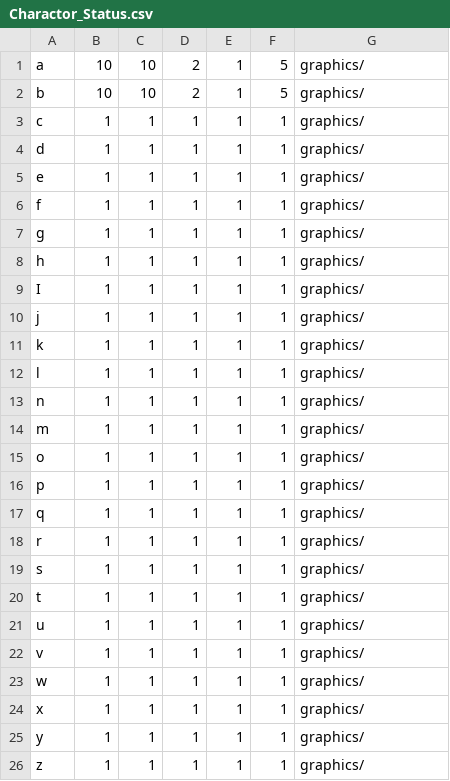
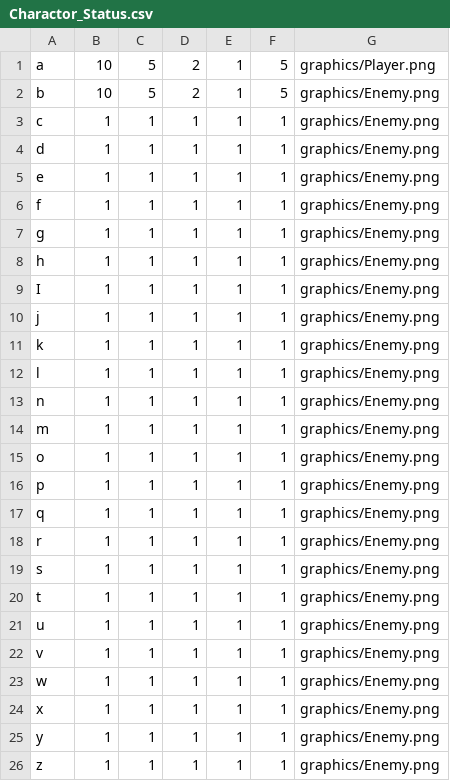
Before and after one commit to TAPIROgaru/Onyannko, a CSV file: Charactor_Status.csv, drawn as a sheet.

```diff
--- a/Charactor_Status.csv
+++ b/Charactor_Status.csv
@@ -1,26 +1,26 @@
-a,10,10,2,1,5,graphics/
-b,10,10,2,1,5,graphics/
-c,1,1,1,1,1,graphics/
-d,1,1,1,1,1,graphics/
-e,1,1,1,1,1,graphics/
-f,1,1,1,1,1,graphics/
-g,1,1,1,1,1,graphics/
-h,1,1,1,1,1,graphics/
-I,1,1,1,1,1,graphics/
-j,1,1,1,1,1,graphics/
-k,1,1,1,1,1,graphics/
-l,1,1,1,1,1,graphics/
-n,1,1,1,1,1,graphics/
-m,1,1,1,1,1,graphics/
-o,1,1,1,1,1,graphics/
-p,1,1,1,1,1,graphics/
-q,1,1,1,1,1,graphics/
-r,1,1,1,1,1,graphics/
-s,1,1,1,1,1,graphics/
-t,1,1,1,1,1,graphics/
-u,1,1,1,1,1,graphics/
-v,1,1,1,1,1,graphics/
-w,1,1,1,1,1,graphics/
-x,1,1,1,1,1,graphics/
-y,1,1,1,1,1,graphics/
-z,1,1,1,1,1,graphics/
+a,10,5,2,1,5,graphics/Player.png
+b,10,5,2,1,5,graphics/Enemy.png
+c,1,1,1,1,1,graphics/Enemy.png
+d,1,1,1,1,1,graphics/Enemy.png
+e,1,1,1,1,1,graphics/Enemy.png
+f,1,1,1,1,1,graphics/Enemy.png
+g,1,1,1,1,1,graphics/Enemy.png
+h,1,1,1,1,1,graphics/Enemy.png
+I,1,1,1,1,1,graphics/Enemy.png
+j,1,1,1,1,1,graphics/Enemy.png
+k,1,1,1,1,1,graphics/Enemy.png
+l,1,1,1,1,1,graphics/Enemy.png
+n,1,1,1,1,1,graphics/Enemy.png
+m,1,1,1,1,1,graphics/Enemy.png
+o,1,1,1,1,1,graphics/Enemy.png
+p,1,1,1,1,1,graphics/Enemy.png
+q,1,1,1,1,1,graphics/Enemy.png
+r,1,1,1,1,1,graphics/Enemy.png
+s,1,1,1,1,1,graphics/Enemy.png
+t,1,1,1,1,1,graphics/Enemy.png
+u,1,1,1,1,1,graphics/Enemy.png
+v,1,1,1,1,1,graphics/Enemy.png
+w,1,1,1,1,1,graphics/Enemy.png
+x,1,1,1,1,1,graphics/Enemy.png
+y,1,1,1,1,1,graphics/Enemy.png
+z,1,1,1,1,1,graphics/Enemy.png
```
Also changed, not shown: BackGround.csv, 20 other files.
